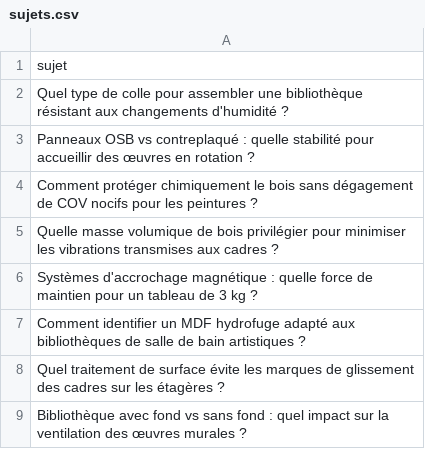
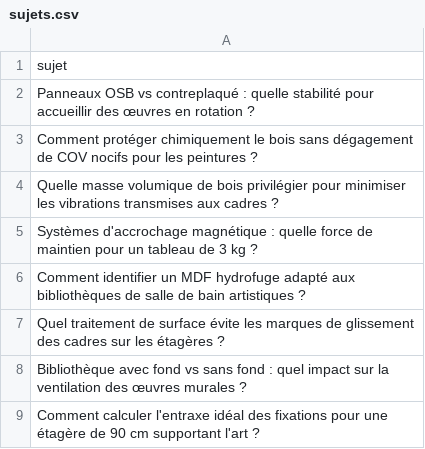
Before and after one commit to Metalosmose21/Biblioth-que-3, a CSV file: sujets.csv, drawn as a sheet; only a part is shown; the shorter side is filled out with more unchanged rows; the diff names each change by its address in the sheet, - before the commit and + after, or states it on an @@ line.

```diff
--- a/sujets.csv
+++ b/sujets.csv
-row 2: Quel type de colle pour assembler une bibliothèque résistant aux changements d'humidité ?
```
Also changed, not shown: sujets_traites.csv.
